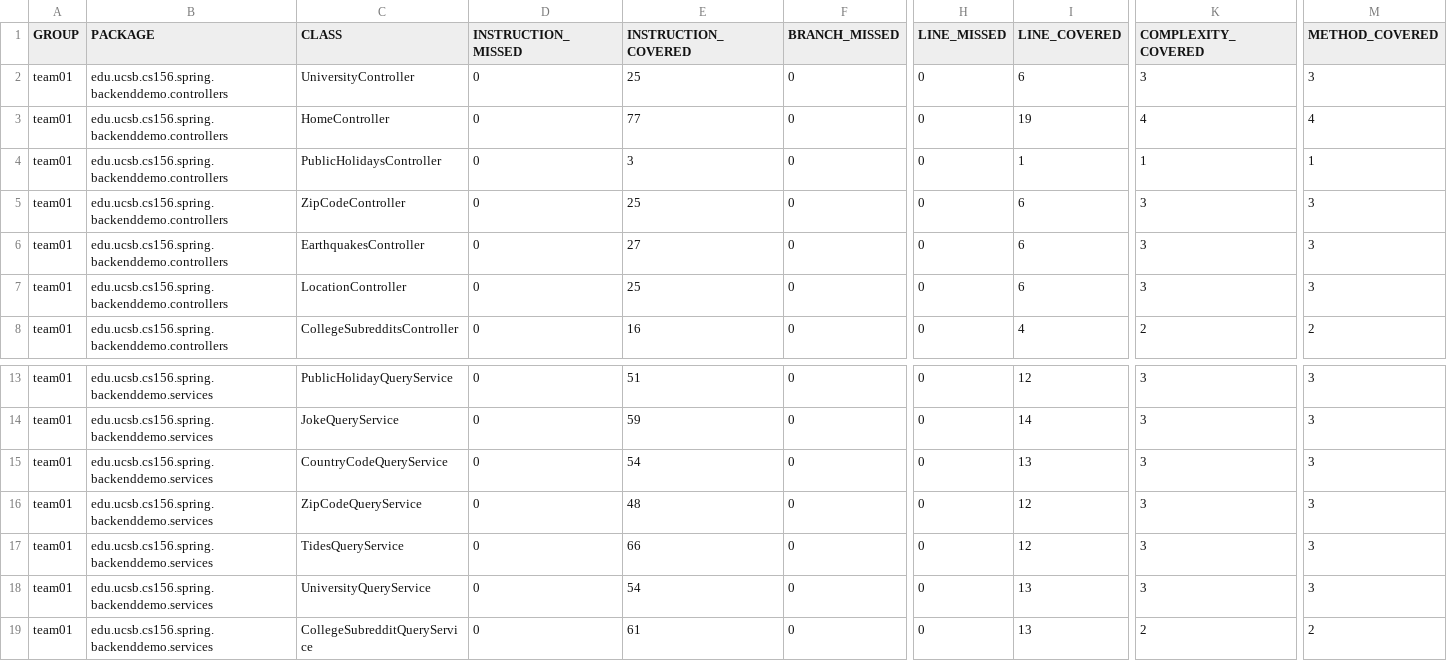
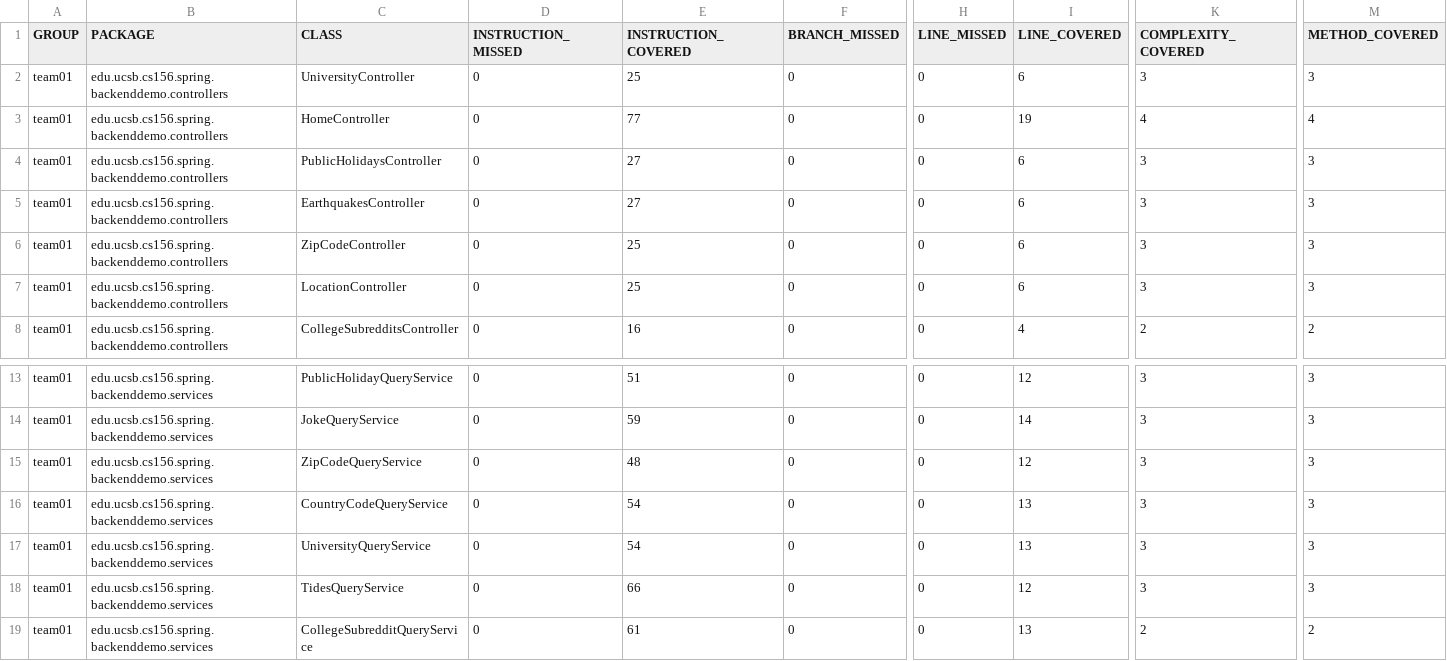
Before and after one commit to ucsb-cs156-w24/team01-w24-4pm-4, a CSV file: jacoco/jacoco.csv, drawn as a sheet; only a part is shown, gaps mark what is left out; the diff names each change by its address in the sheet, - before the commit and + after, or states it on an @@ line.

Commit message:
Deploying to gh-pages from @ ucsb-cs156-w24/team01-w24-4pm-4@ba074f4c1d54028a804fb6183aa3675c7f43b818 🚀

```diff
--- a/jacoco/jacoco.csv
+++ b/jacoco/jacoco.csv
-E4 (INSTRUCTION_COVERED): 3
+E4 (INSTRUCTION_COVERED): 27
-I4 (LINE_COVERED): 1
+I4 (LINE_COVERED): 6
-K4 (COMPLEXITY_COVERED): 1
+K4 (COMPLEXITY_COVERED): 3
-M4 (METHOD_COVERED): 1
+M4 (METHOD_COVERED): 3
@@ row 6 moved to row 5: team01 @@
@@ row 16 moved to row 15: team01 @@
@@ row 18 moved to row 17: team01 @@
```
Also changed, not shown: 7 other files.
